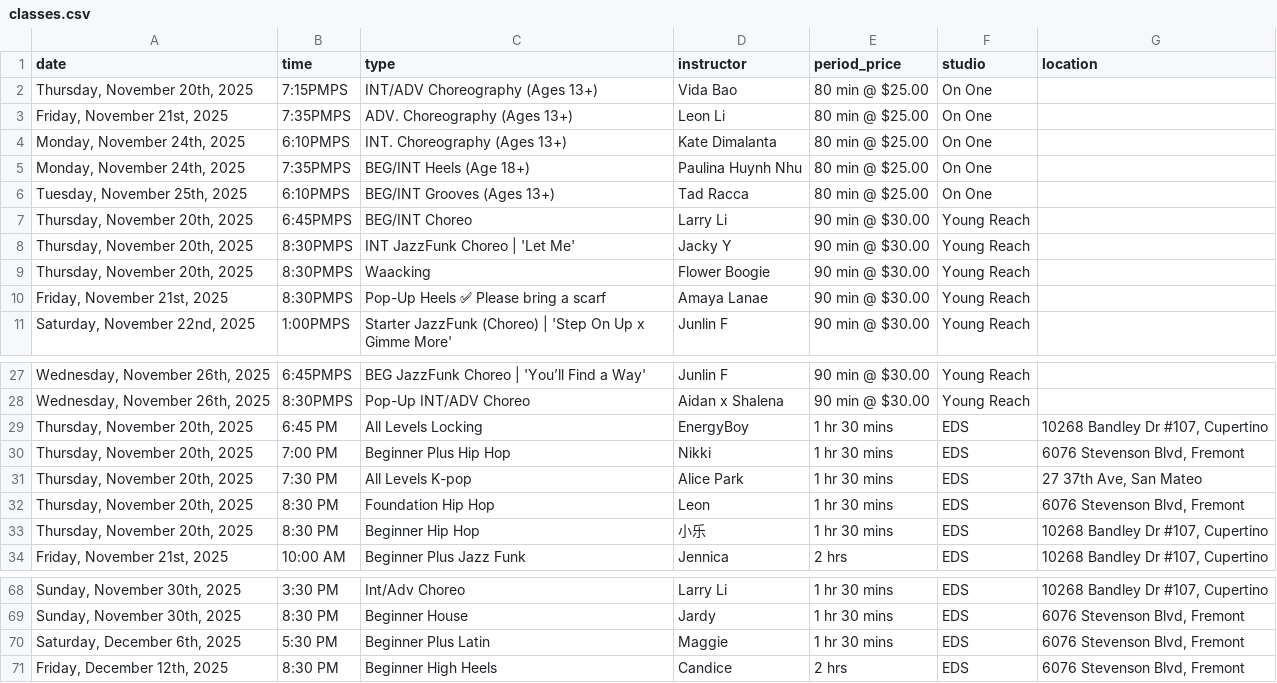
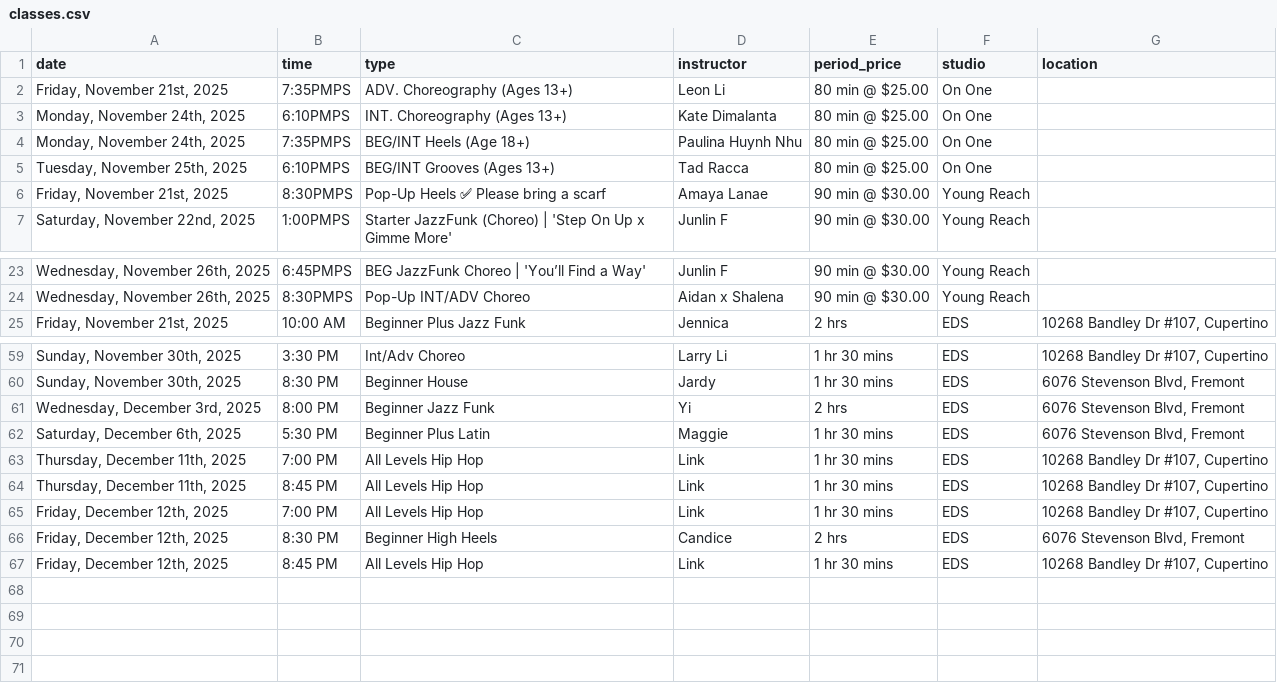
Before and after one commit to Nucleus2014/Dancing-Classes-in-Bay-Area, a CSV file: data/classes.csv, drawn as a sheet; only a part is shown, gaps mark what is left out; removed rows and columns are numbered as before the commit, all else as after; the diff names each change by its address in the sheet, - before the commit and + after, or states it on an @@ line.

Commit message:
data: update classes.csv

```diff
--- a/data/classes.csv
+++ b/data/classes.csv
-row 2: Thursday, November 20th, 2025 | 7:15PMPS | INT/ADV Choreography (Ages 13+) | Vida Bao | 80 min @ $25.00 | On One
-row 7: Thursday, November 20th, 2025 | 6:45PMPS | BEG/INT Choreo | Larry Li | 90 min @ $30.00 | Young Reach
-row 8: Thursday, November 20th, 2025 | 8:30PMPS | INT JazzFunk Choreo | 'Let Me' | Jacky Y | 90 min @ $30.00 | Young Reach
-row 9: Thursday, November 20th, 2025 | 8:30PMPS | Waacking | Flower Boogie | 90 min @ $30.00 | Young Reach
-row 29: Thursday, November 20th, 2025 | 6:45 PM | All Levels Locking | EnergyBoy | 1 hr 30 mins | EDS | 10268 Bandley Dr #107, Cupertino
-row 30: Thursday, November 20th, 2025 | 7:00 PM | Beginner Plus Hip Hop | Nikki | 1 hr 30 mins | EDS | 6076 Stevenson Blvd, Fremont
-row 31: Thursday, November 20th, 2025 | 7:30 PM | All Levels K-pop | Alice Park | 1 hr 30 mins | EDS | 27 37th Ave, San Mateo
-row 32: Thursday, November 20th, 2025 | 8:30 PM | Foundation Hip Hop | Leon | 1 hr 30 mins | EDS | 6076 Stevenson Blvd, Fremont
-row 33: Thursday, November 20th, 2025 | 8:30 PM | Beginner Hip Hop | 小乐 | 1 hr 30 mins | EDS | 10268 Bandley Dr #107, Cupertino
+row 61: Wednesday, December 3rd, 2025 | 8:00 PM | Beginner Jazz Funk | Yi | 2 hrs | EDS | 6076 Stevenson Blvd, Fremont
+row 63: Thursday, December 11th, 2025 | 7:00 PM | All Levels Hip Hop | Link | 1 hr 30 mins | EDS | 10268 Bandley Dr #107, Cupertino
+row 64: Thursday, December 11th, 2025 | 8:45 PM | All Levels Hip Hop | Link | 1 hr 30 mins | EDS | 10268 Bandley Dr #107, Cupertino
+row 65: Friday, December 12th, 2025 | 7:00 PM | All Levels Hip Hop | Link | 1 hr 30 mins | EDS | 10268 Bandley Dr #107, Cupertino
+row 67: Friday, December 12th, 2025 | 8:45 PM | All Levels Hip Hop | Link | 1 hr 30 mins | EDS | 10268 Bandley Dr #107, Cupertino
```
